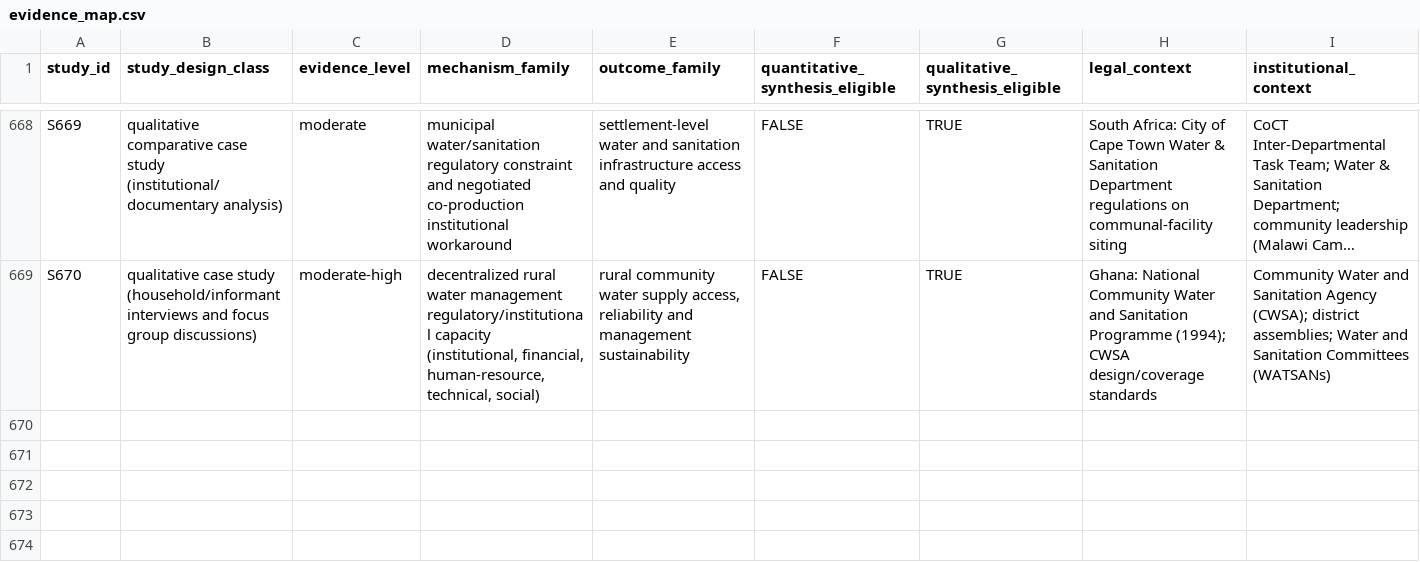
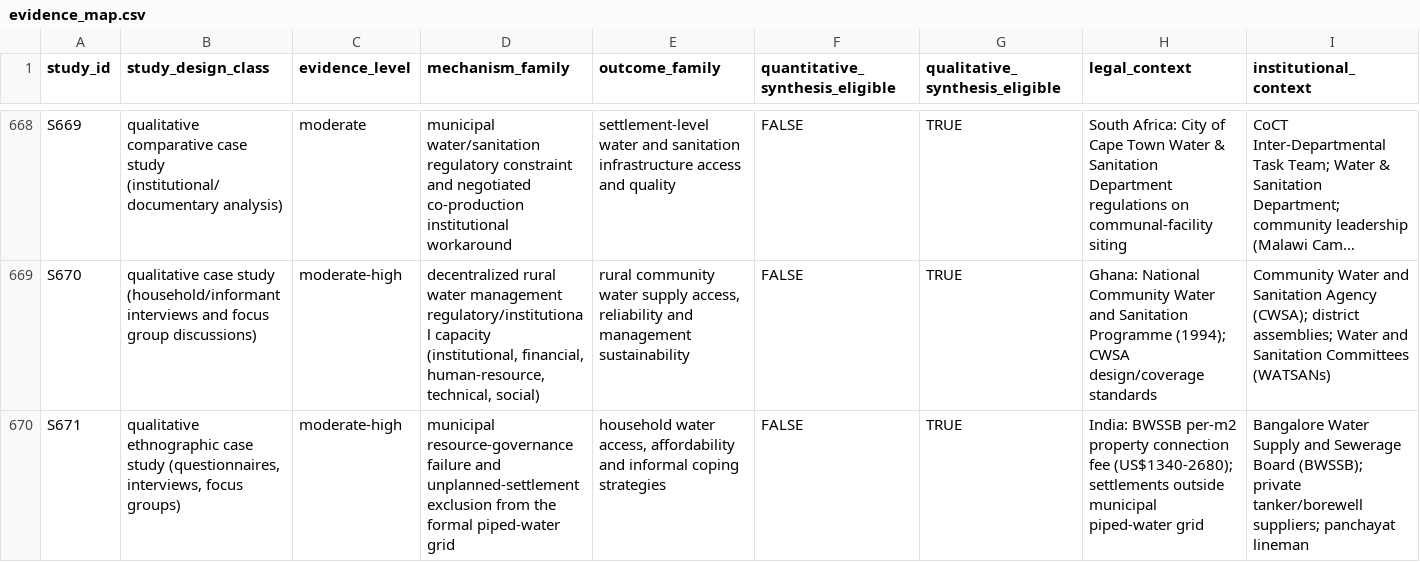
Before and after one commit to jrklaus8/water-law-dataset, a CSV file: legal-last-mile-systematic-review/05_analysis/descriptive/evidence_map.csv, drawn as a sheet; only a part is shown, gaps mark what is left out; long unchanged cells end in …; the diff names each change by its address in the sheet, - before the commit and + after, or states it on an @@ line.

```diff
--- a/legal-last-mile-systematic-review/05_analysis/descriptive/evidence_map.csv
+++ b/legal-last-mile-systematic-review/05_analysis/descriptive/evidence_map.csv
+row 670: S671 | qualitative ethnographic case study (questionnaires, interviews, focus groups) | moderate-high | municipal resource-governance failure and unplanned-settlement exclusion from the formal piped-water grid | household water access, affordability and informal coping strategies | FALSE | TRUE | India: BWSSB per-m2 property connection fee (US$1340-2680); settlements outside municipal piped-water grid | Bangalore Water Supply and Sewerage Board (BWSSB); private tanker/borewell suppliers; panchayat lineman
```
Also changed, not shown: legal-last-mile-systematic-review/02_screening/full_text/full_text_retrieval_queue.csv, 7 other files.
